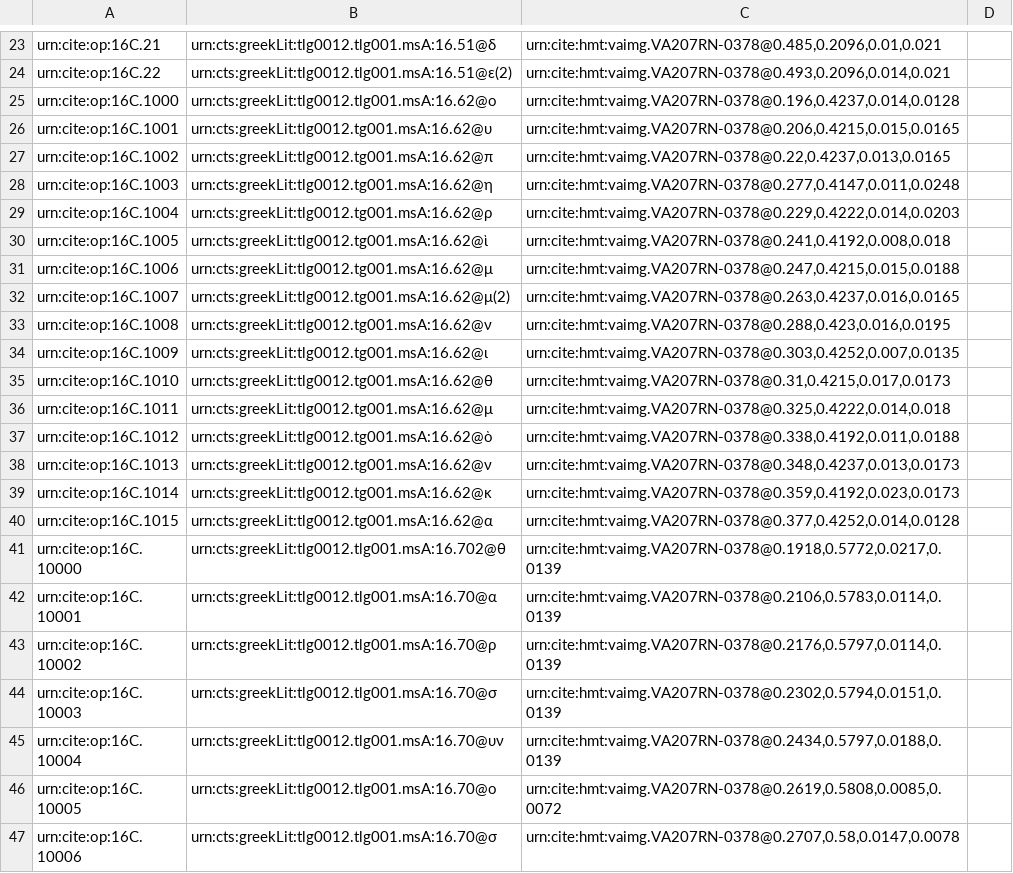
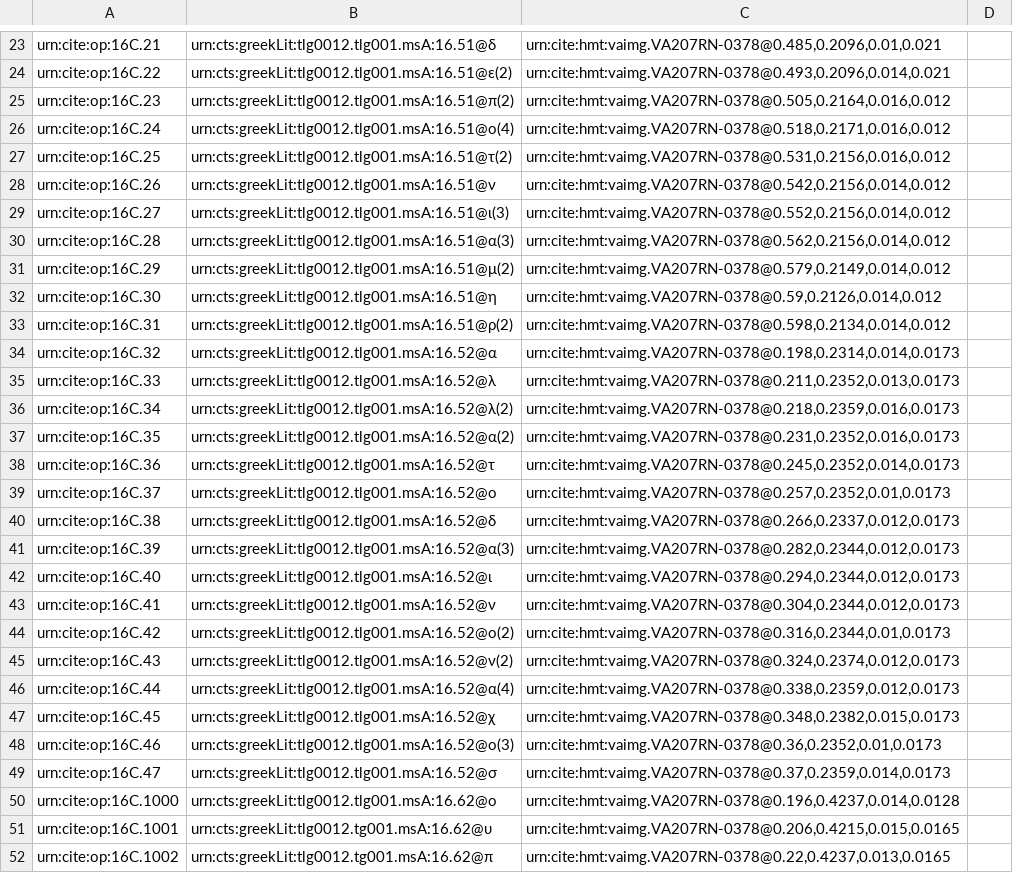
Before and after one commit to hmteditors/furman, a CSV file: TeamC/collections/paleography.csv, drawn as a sheet; only a part is shown, gaps mark what is left out; the shorter side is filled out with more unchanged rows.

Commit message:
Update paleography.csv

```diff
--- a/TeamC/collections/paleography.csv
+++ b/TeamC/collections/paleography.csv
@@ -24,2 +24,27 @@ urn:cite:op:16C.21,urn:cts:greekLit:tlg0012.tlg001.msA:16.51@δ,"urn:cite:hmt:va
 urn:cite:op:16C.22,urn:cts:greekLit:tlg0012.tlg001.msA:16.51@ε(2),"urn:cite:hmt:vaimg.VA207RN-0378@0.493,0.2096,0.014,0.021",
+urn:cite:op:16C.23,urn:cts:greekLit:tlg0012.tlg001.msA:16.51@π(2),"urn:cite:hmt:vaimg.VA207RN-0378@0.505,0.2164,0.016,0.012",
+urn:cite:op:16C.24,urn:cts:greekLit:tlg0012.tlg001.msA:16.51@ο(4),"urn:cite:hmt:vaimg.VA207RN-0378@0.518,0.2171,0.016,0.012",
+urn:cite:op:16C.25,urn:cts:greekLit:tlg0012.tlg001.msA:16.51@τ(2),"urn:cite:hmt:vaimg.VA207RN-0378@0.531,0.2156,0.016,0.012",
+urn:cite:op:16C.26,urn:cts:greekLit:tlg0012.tlg001.msA:16.51@ν,"urn:cite:hmt:vaimg.VA207RN-0378@0.542,0.2156,0.014,0.012",
+urn:cite:op:16C.27,urn:cts:greekLit:tlg0012.tlg001.msA:16.51@ι(3),"urn:cite:hmt:vaimg.VA207RN-0378@0.552,0.2156,0.014,0.012",
+urn:cite:op:16C.28,urn:cts:greekLit:tlg0012.tlg001.msA:16.51@α(3),"urn:cite:hmt:vaimg.VA207RN-0378@0.562,0.2156,0.014,0.012",
+urn:cite:op:16C.29,urn:cts:greekLit:tlg0012.tlg001.msA:16.51@μ(2),"urn:cite:hmt:vaimg.VA207RN-0378@0.579,0.2149,0.014,0.012",
+urn:cite:op:16C.30,urn:cts:greekLit:tlg0012.tlg001.msA:16.51@η,"urn:cite:hmt:vaimg.VA207RN-0378@0.59,0.2126,0.014,0.012",
+urn:cite:op:16C.31,urn:cts:greekLit:tlg0012.tlg001.msA:16.51@ρ(2),"urn:cite:hmt:vaimg.VA207RN-0378@0.598,0.2134,0.014,0.012",
+urn:cite:op:16C.32,urn:cts:greekLit:tlg0012.tlg001.msA:16.52@α,"urn:cite:hmt:vaimg.VA207RN-0378@0.198,0.2314,0.014,0.0173",
+urn:cite:op:16C.33,urn:cts:greekLit:tlg0012.tlg001.msA:16.52@λ,"urn:cite:hmt:vaimg.VA207RN-0378@0.211,0.2352,0.013,0.0173",
+urn:cite:op:16C.34,urn:cts:greekLit:tlg0012.tlg001.msA:16.52@λ(2),"urn:cite:hmt:vaimg.VA207RN-0378@0.218,0.2359,0.016,0.0173",
+urn:cite:op:16C.35,urn:cts:greekLit:tlg0012.tlg001.msA:16.52@α(2),"urn:cite:hmt:vaimg.VA207RN-0378@0.231,0.2352,0.016,0.0173",
+urn:cite:op:16C.36,urn:cts:greekLit:tlg0012.tlg001.msA:16.52@τ,"urn:cite:hmt:vaimg.VA207RN-0378@0.245,0.2352,0.014,0.0173",
+urn:cite:op:16C.37,urn:cts:greekLit:tlg0012.tlg001.msA:16.52@ο,"urn:cite:hmt:vaimg.VA207RN-0378@0.257,0.2352,0.01,0.0173",
+urn:cite:op:16C.38,urn:cts:greekLit:tlg0012.tlg001.msA:16.52@δ,"urn:cite:hmt:vaimg.VA207RN-0378@0.266,0.2337,0.012,0.0173",
+urn:cite:op:16C.39,urn:cts:greekLit:tlg0012.tlg001.msA:16.52@α(3),"urn:cite:hmt:vaimg.VA207RN-0378@0.282,0.2344,0.012,0.0173",
+urn:cite:op:16C.40,urn:cts:greekLit:tlg0012.tlg001.msA:16.52@ι,"urn:cite:hmt:vaimg.VA207RN-0378@0.294,0.2344,0.012,0.0173",
+urn:cite:op:16C.41,urn:cts:greekLit:tlg0012.tlg001.msA:16.52@ν,"urn:cite:hmt:vaimg.VA207RN-0378@0.304,0.2344,0.012,0.0173",
+urn:cite:op:16C.42,urn:cts:greekLit:tlg0012.tlg001.msA:16.52@ο(2),"urn:cite:hmt:vaimg.VA207RN-0378@0.316,0.2344,0.01,0.0173",
+urn:cite:op:16C.43,urn:cts:greekLit:tlg0012.tlg001.msA:16.52@ν(2),"urn:cite:hmt:vaimg.VA207RN-0378@0.324,0.2374,0.012,0.0173",
+urn:cite:op:16C.44,urn:cts:greekLit:tlg0012.tlg001.msA:16.52@α(4),"urn:cite:hmt:vaimg.VA207RN-0378@0.338,0.2359,0.012,0.0173",
+urn:cite:op:16C.45,urn:cts:greekLit:tlg0012.tlg001.msA:16.52@χ,"urn:cite:hmt:vaimg.VA207RN-0378@0.348,0.2382,0.015,0.0173",
+urn:cite:op:16C.46,urn:cts:greekLit:tlg0012.tlg001.msA:16.52@ο(3),"urn:cite:hmt:vaimg.VA207RN-0378@0.36,0.2352,0.01,0.0173",
+urn:cite:op:16C.47,urn:cts:greekLit:tlg0012.tlg001.msA:16.52@σ,"urn:cite:hmt:vaimg.VA207RN-0378@0.37,0.2359,0.014,0.0173",
 urn:cite:op:16C.1000,urn:cts:greekLit:tlg0012.tlg001.msA:16.62@ο,"urn:cite:hmt:vaimg.VA207RN-0378@0.196,0.4237,0.014,0.0128",
```
